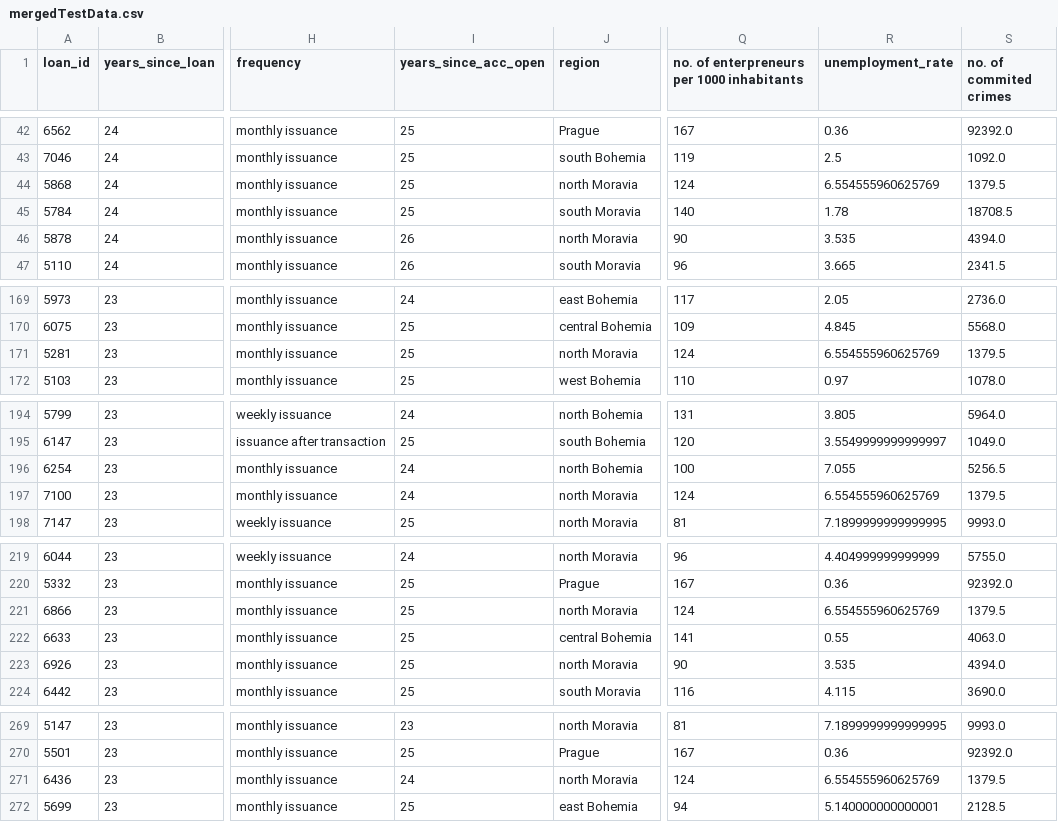
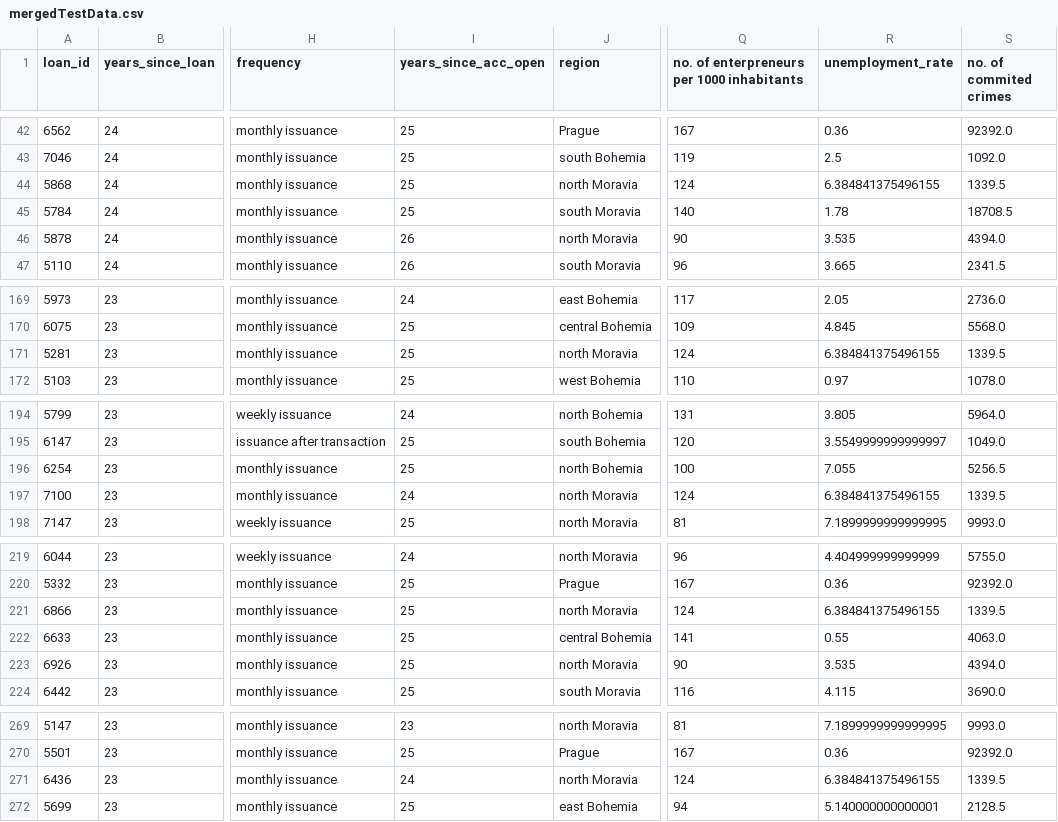
Before and after one commit to 2dukes/PROJ_AC_2122, a CSV file: preprocessed/mergedTestData.csv, drawn as a sheet; only a part is shown, gaps mark what is left out; the diff covers the shown part only; the diff names each change by its address in the sheet, - before the commit and + after, or states it on an @@ line.

```diff
--- a/preprocessed/mergedTestData.csv
+++ b/preprocessed/mergedTestData.csv
-R44 (unemployment_rate): 6.554555960625769
+R44 (unemployment_rate): 6.384841375496155
-S44 (no. of commited crimes): 1379.5
+S44 (no. of commited crimes): 1339.5
-R171 (unemployment_rate): 6.554555960625769
+R171 (unemployment_rate): 6.384841375496155
-S171 (no. of commited crimes): 1379.5
+S171 (no. of commited crimes): 1339.5
-I196 (years_since_acc_open): 24
+I196 (years_since_acc_open): 25
-R197 (unemployment_rate): 6.554555960625769
+R197 (unemployment_rate): 6.384841375496155
-S197 (no. of commited crimes): 1379.5
+S197 (no. of commited crimes): 1339.5
-R221 (unemployment_rate): 6.554555960625769
+R221 (unemployment_rate): 6.384841375496155
-S221 (no. of commited crimes): 1379.5
+S221 (no. of commited crimes): 1339.5
-R271 (unemployment_rate): 6.554555960625769
+R271 (unemployment_rate): 6.384841375496155
-S271 (no. of commited crimes): 1379.5
+S271 (no. of commited crimes): 1339.5
```
Also changed, not shown: 1 edited cell elsewhere in this file, preprocessed/account.csv, preprocessed/client.csv, 6 other files.
